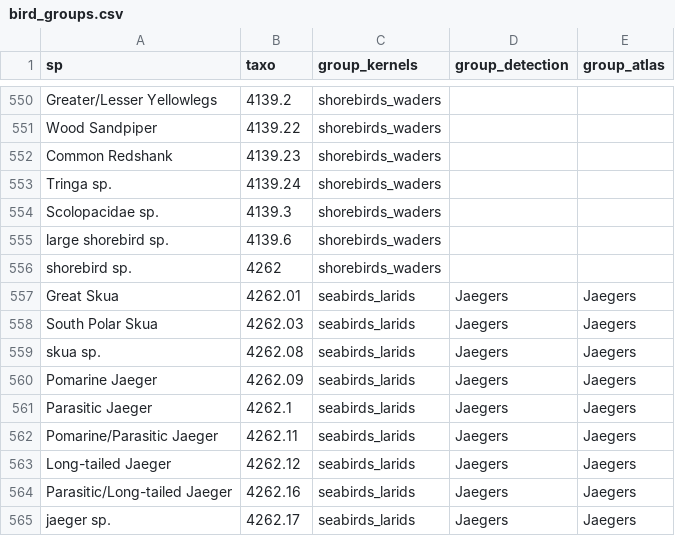
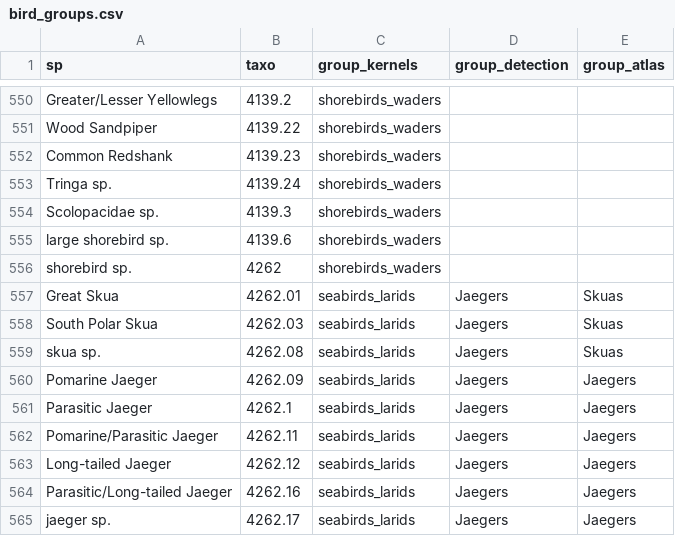
Before and after one commit to frousseu/NEECbirds, a CSV file: bird_groups.csv, drawn as a sheet; only a part is shown, gaps mark what is left out.

Commit message:
splitted Skuas in atlas grouping

```diff
--- a/bird_groups.csv
+++ b/bird_groups.csv
@@ -556,5 +556,5 @@ large shorebird sp.,4139.6,shorebirds_waders,,
 shorebird sp.,4262,shorebirds_waders,,
-Great Skua,4262.01,seabirds_larids,Jaegers,Jaegers
-South Polar Skua,4262.03,seabirds_larids,Jaegers,Jaegers
-skua sp.,4262.08,seabirds_larids,Jaegers,Jaegers
+Great Skua,4262.01,seabirds_larids,Jaegers,Skuas
+South Polar Skua,4262.03,seabirds_larids,Jaegers,Skuas
+skua sp.,4262.08,seabirds_larids,Jaegers,Skuas
 Pomarine Jaeger,4262.09,seabirds_larids,Jaegers,Jaegers
```
